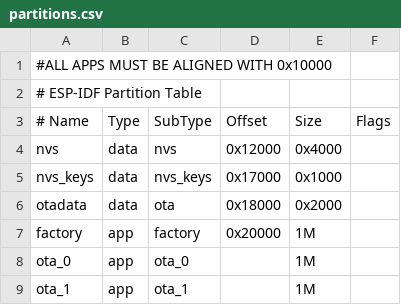
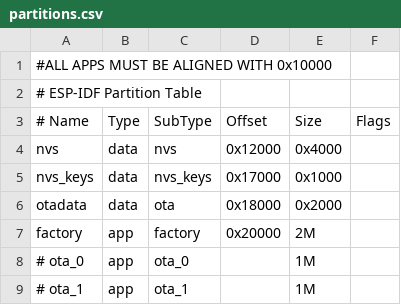
Before and after one commit to indexds/charizhard, a CSV file: partitions.csv, drawn as a sheet.

```diff
--- a/partitions.csv
+++ b/partitions.csv
@@ -6,4 +6,4 @@ nvs_keys, data, nvs_keys, 0x17000,  0x1000,
 otadata,  data, ota,      0x18000,  0x2000,
-factory,  app,  factory,  0x20000,  1M,
-ota_0,    app,  ota_0,  , 1M,
-ota_1,    app,  ota_1,  , 1M,
+factory,  app,  factory,  0x20000,  2M,
+# ota_0,    app,  ota_0,  , 1M,
+# ota_1,    app,  ota_1,  , 1M,
```
Also changed, not shown: 4 other files.
